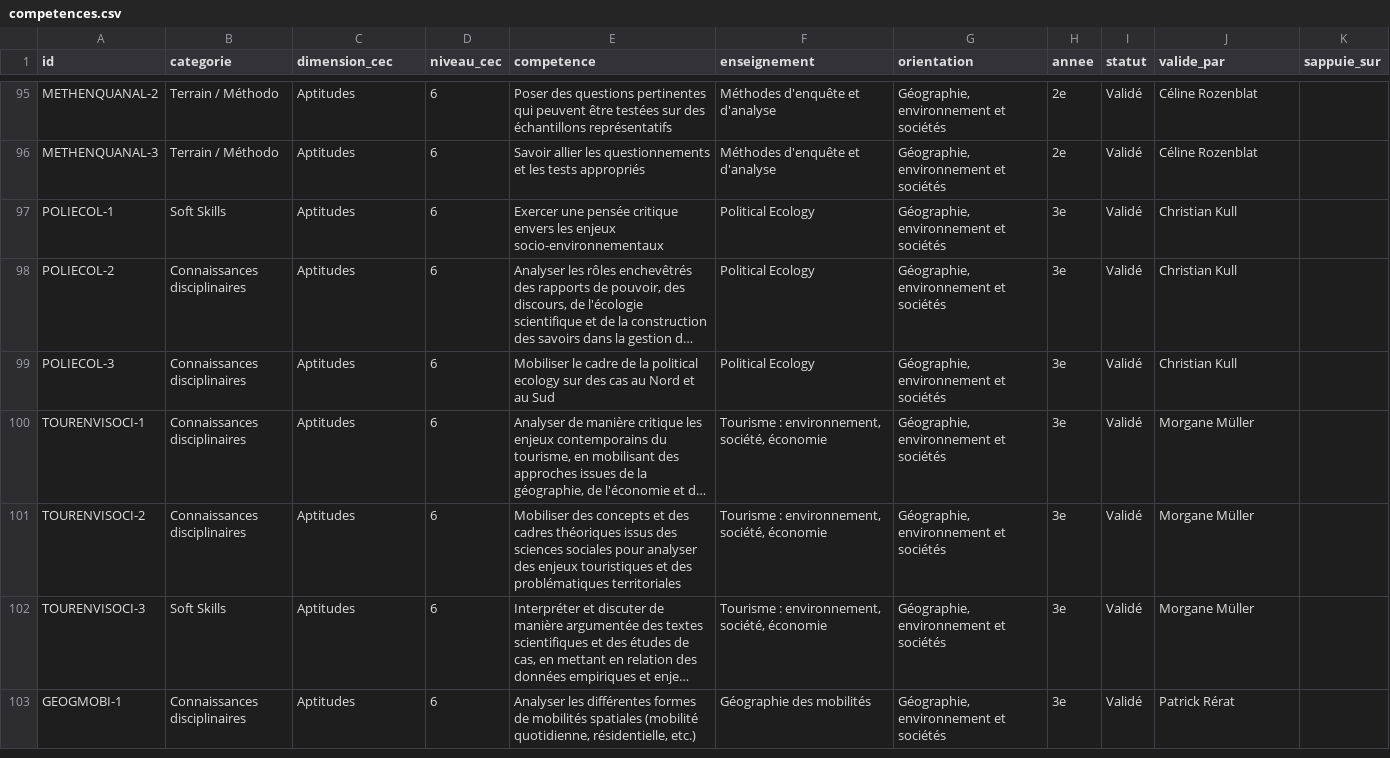
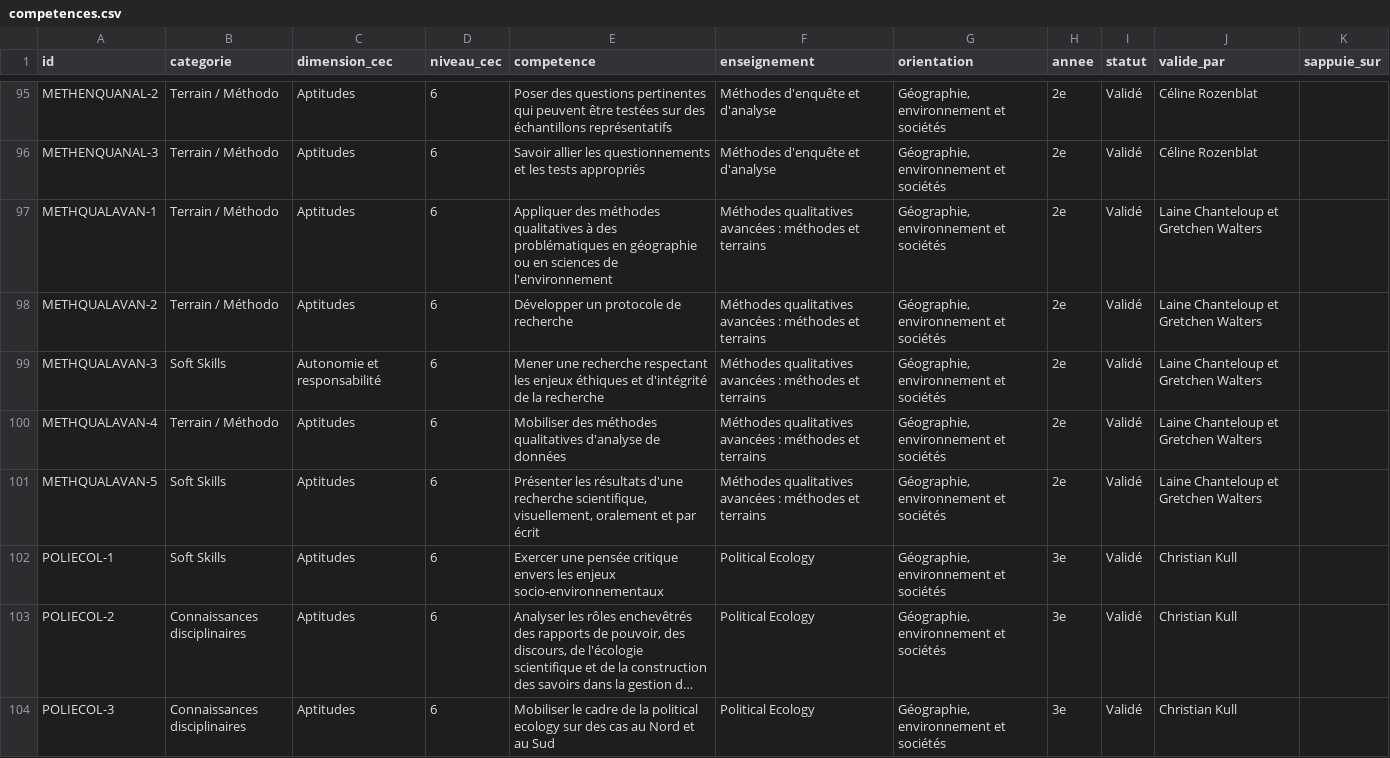
Before and after one commit to johannluthi/arbre-des-connaissances, a CSV file: data/competences.csv, drawn as a sheet; only a part is shown, gaps mark what is left out; the shorter side is filled out with more unchanged rows; long unchanged cells end in ….

```diff
--- a/data/competences.csv
+++ b/data/competences.csv
@@ -96,2 +96,7 @@ METHENQUANAL-2,Terrain / Méthodo,Aptitudes,6,Poser des questions pertinentes qu
 METHENQUANAL-3,Terrain / Méthodo,Aptitudes,6,Savoir allier les questionnements et les tests appropriés,Méthodes d'enquête et d'analyse,"Géographie, environnement et sociétés",2e,Validé,Céline Rozenblat,
+METHQUALAVAN-1,Terrain / Méthodo,Aptitudes,6,Appliquer des méthodes qualitatives à des problématiques en géographie ou en sciences de l'environnement,Méthodes qualitatives avancées : méthodes et terrains,"Géographie, environnement et sociétés",2e,Validé,Laine Chanteloup et Gretchen Walters,
+METHQUALAVAN-2,Terrain / Méthodo,Aptitudes,6,Développer un protocole de recherche,Méthodes qualitatives avancées : méthodes et terrains,"Géographie, environnement et sociétés",2e,Validé,Laine Chanteloup et Gretchen Walters,
+METHQUALAVAN-3,Soft Skills,Autonomie et responsabilité,6,Mener une recherche respectant les enjeux éthiques et d'intégrité de la recherche,Méthodes qualitatives avancées : méthodes et terrains,"Géographie, environnement et sociétés",2e,Validé,Laine Chanteloup et Gretchen Walters,
+METHQUALAVAN-4,Terrain / Méthodo,Aptitudes,6,Mobiliser des méthodes qualitatives d'analyse de données,Méthodes qualitatives avancées : méthodes et terrains,"Géographie, environnement et sociétés",2e,Validé,Laine Chanteloup et Gretchen Walters,
+METHQUALAVAN-5,Soft Skills,Aptitudes,6,"Présenter les résultats d'une recherche scientifique, visuellement, oralement et par écrit",Méthodes qualitatives avancées : méthodes et terrains,"Géographie, environnement et sociétés",2e,Validé,Laine Chanteloup et Gretchen Walters,
 POLIECOL-1,Soft Skills,Aptitudes,6,Exercer une pensée critique envers les enjeux socio-environnementaux,Political Ecology,"Géographie, environnement et sociétés",3e,Validé,Christian Kull,
```
Also changed, not shown: data/enseignements.csv, 2 other files.
